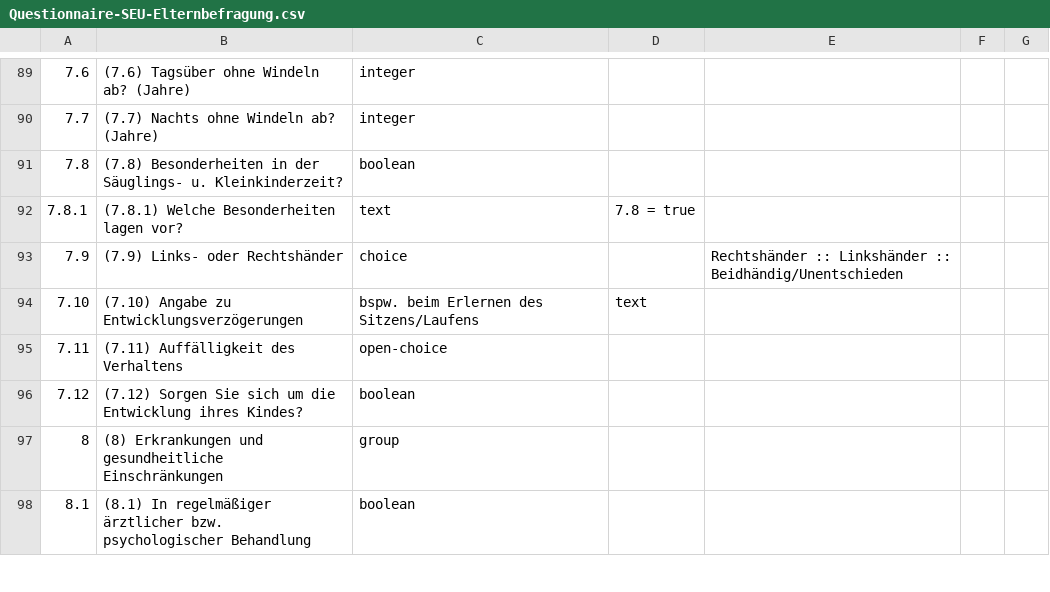
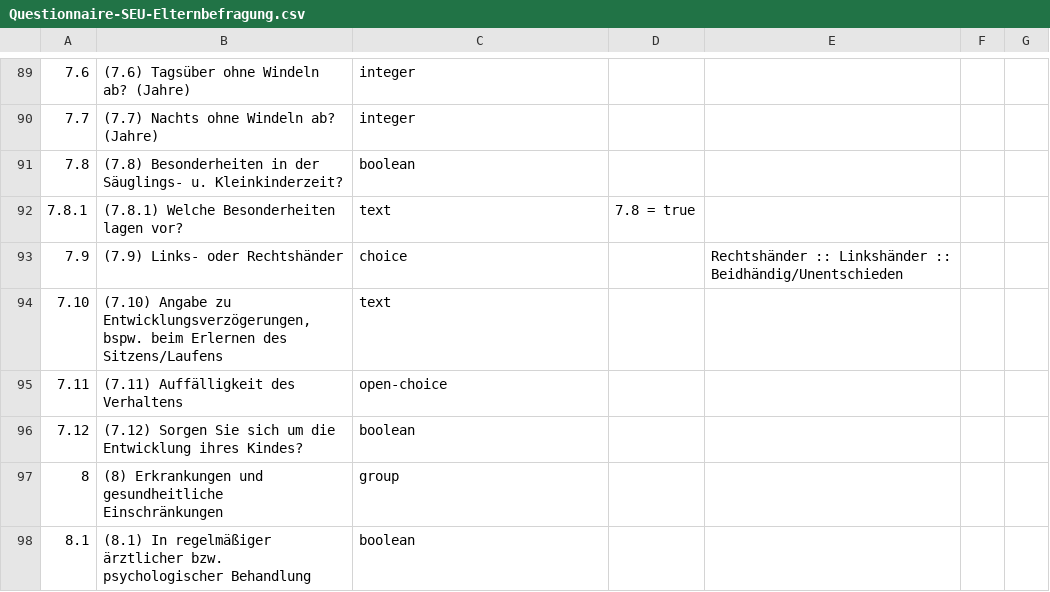
Before and after one commit to gematik/schuleingangsuntersuchung, a CSV file: Spec-Schuleingangsuntersuchung/questionnaireCSV/Questionnaire-SEU-Elternbefragung.csv, drawn as a sheet; only a part is shown, gaps mark what is left out; the diff covers the shown part only; the diff names each change by its address in the sheet, - before the commit and + after, or states it on an @@ line.

Commit message:
fix for commas in csv

```diff
--- a/Spec-Schuleingangsuntersuchung/questionnaireCSV/Questionnaire-SEU-Elternbefragung.csv
+++ b/Spec-Schuleingangsuntersuchung/questionnaireCSV/Questionnaire-SEU-Elternbefragung.csv
-B94: …Angabe zu Entwicklungsverzögerungen
+B94: …Angabe zu Entwicklungsverzögerungen, bspw. beim Erlernen des Sitzens/Laufens
-C94: bspw. beim Erlernen des Sitzens/Laufens
+C94: text
-D94: text
+D94: (empty)
```
Also changed, not shown: 34 edited cells elsewhere in this file.
